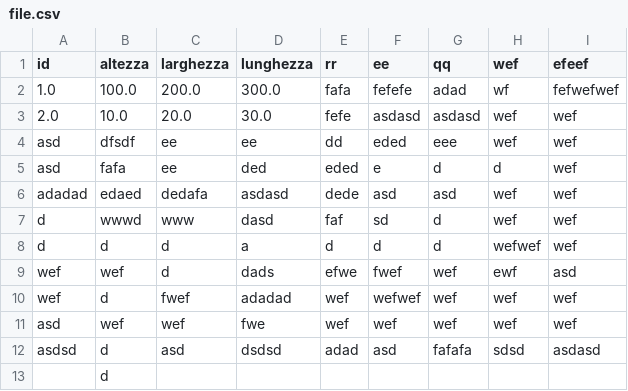
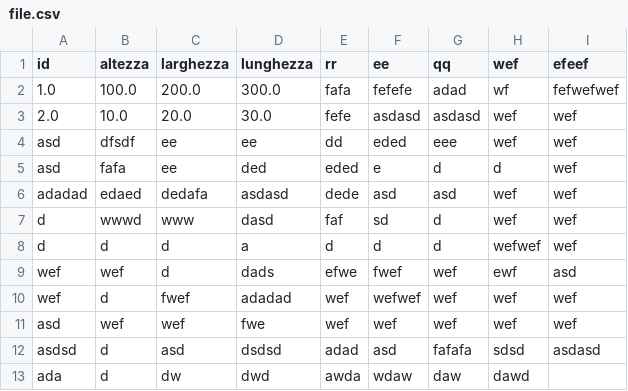
Before and after one commit to sirmmo/csv-test, a CSV file: file.csv, drawn as a sheet; removed rows and columns are numbered as before the commit, all else as after; the diff names each change by its address in the sheet, - before the commit and + after, or states it on an @@ line.

```diff
--- a/file.csv
+++ b/file.csv
-row 13:  | d
+row 13: ada | d | dw | dwd | awda | wdaw | daw | dawd
```
